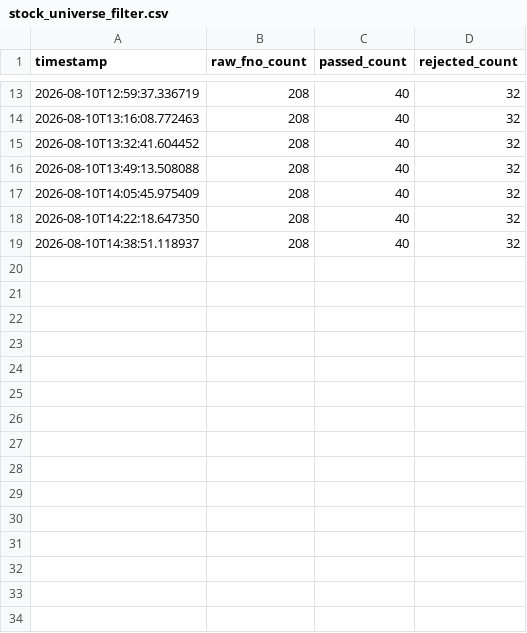
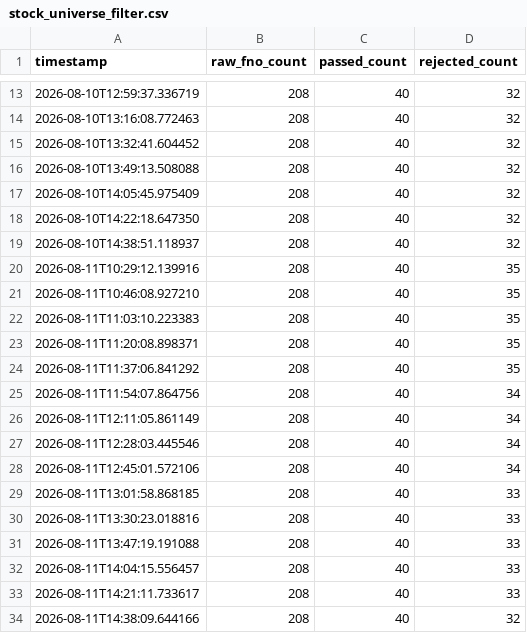
Before and after one commit to jacvar75/NiftyCrudeScanner, a CSV file: logs/stock_universe_filter.csv, drawn as a sheet; only a part is shown, gaps mark what is left out.

```diff
--- a/logs/stock_universe_filter.csv
+++ b/logs/stock_universe_filter.csv
@@ -19 +19,16 @@ timestamp,raw_fno_count,passed_count,rejected_count
 2026-08-10T14:38:51.118937,208,40,32
+2026-08-11T10:29:12.139916,208,40,35
+2026-08-11T10:46:08.927210,208,40,35
+2026-08-11T11:03:10.223383,208,40,35
+2026-08-11T11:20:08.898371,208,40,35
+2026-08-11T11:37:06.841292,208,40,35
+2026-08-11T11:54:07.864756,208,40,34
+2026-08-11T12:11:05.861149,208,40,34
+2026-08-11T12:28:03.445546,208,40,34
+2026-08-11T12:45:01.572106,208,40,34
+2026-08-11T13:01:58.868185,208,40,33
+2026-08-11T13:30:23.018816,208,40,33
+2026-08-11T13:47:19.191088,208,40,33
+2026-08-11T14:04:15.556457,208,40,33
+2026-08-11T14:21:11.733617,208,40,33
+2026-08-11T14:38:09.644166,208,40,32
```
Also changed, not shown: 3 other files.
